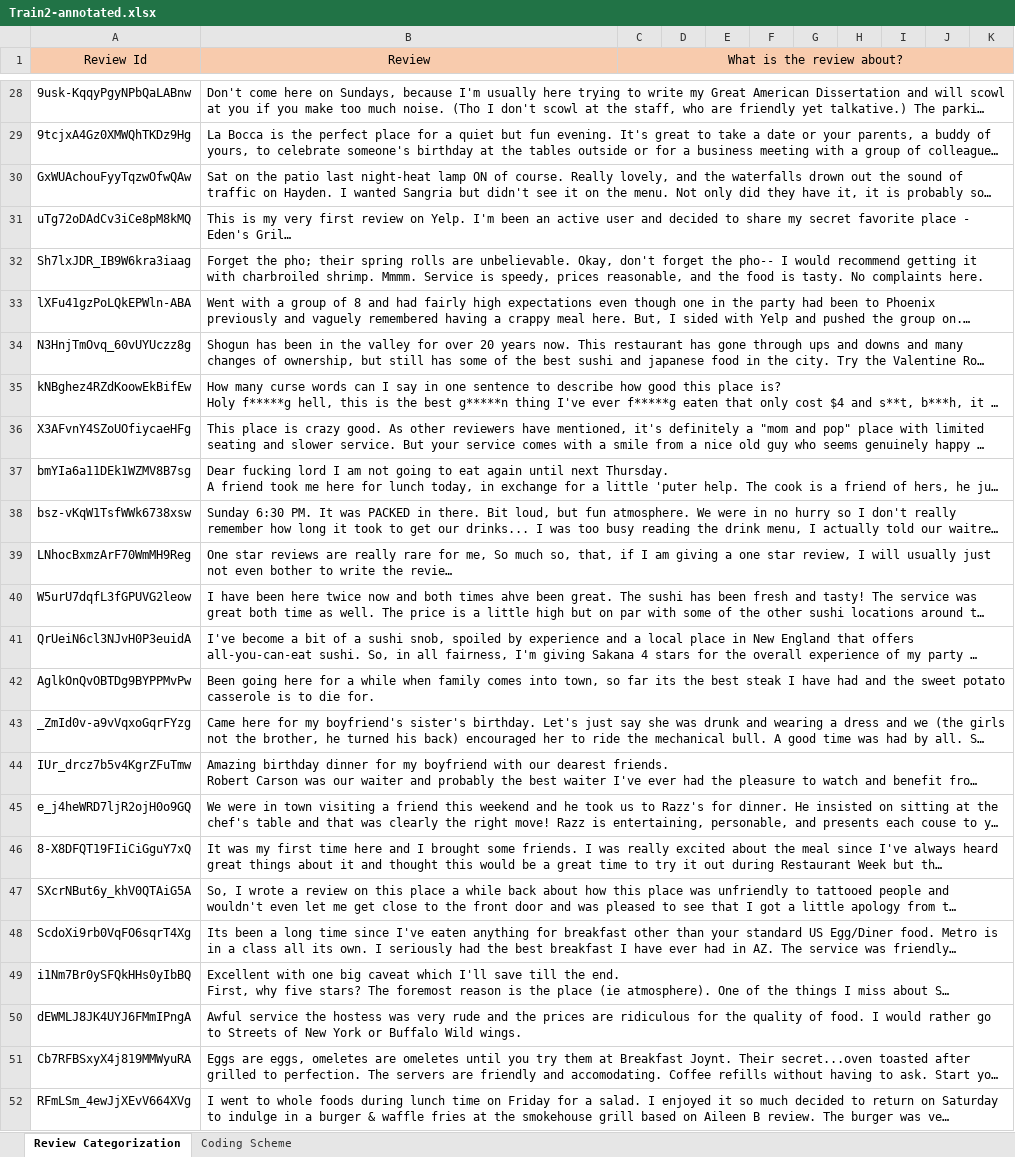
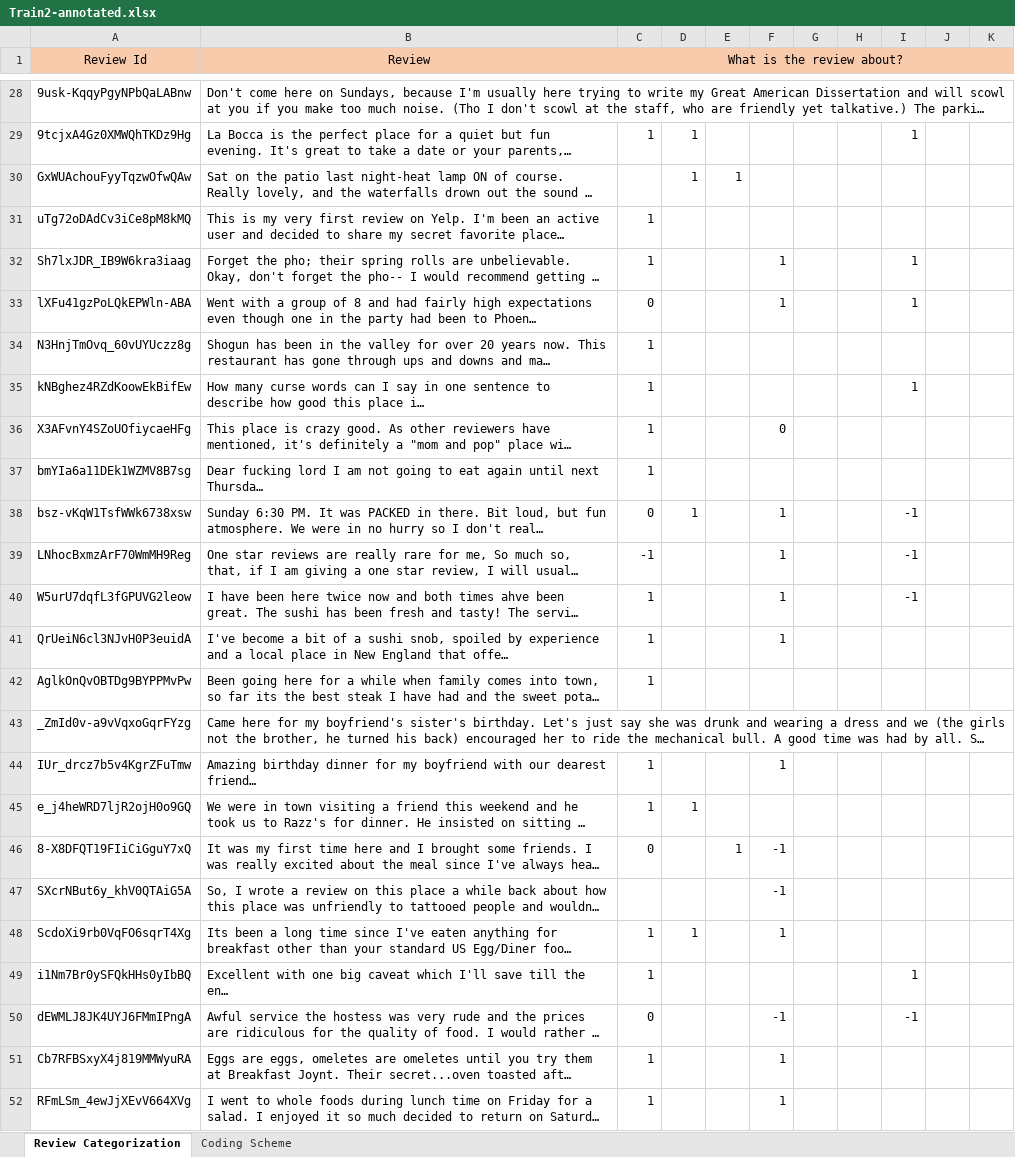
Before and after one commit to kusum18/yelp, an Excel workbook: Res/annotated_files/Train2-annotated.xlsx, sheet Review Categorization, drawn as a sheet; only a part is shown, gaps mark what is left out; long unchanged cells end in …; values as stored, in another font and other column widths than the file's, no borders; the diff covers the shown part only; the diff names each change by its address in the sheet, - before the commit and + after, or states it on an @@ line.

```diff
--- a/Res/annotated_files/Train2-annotated.xlsx (sheet Review Categorization)
+++ b/Res/annotated_files/Train2-annotated.xlsx (sheet Review Categorization)
-C29 (What is the review about?): (empty)
+C29 (What is the review about?): 1
-D29:D30: (empty)
+D29:D30: 1
-I29: (empty)
+I29: 1
-E30: (empty)
+E30: 1
-C31:C32 (What is the review about?): (empty)
+C31:C32 (What is the review about?): 1
-F32:F33: (empty)
+F32:F33: 1
-I32:I33: (empty)
+I32:I33: 1
-C33 (What is the review about?): (empty)
+C33 (What is the review about?): 0
-C34:C37 (What is the review about?): (empty)
+C34:C37 (What is the review about?): 1
-I35: (empty)
+I35: 1
-F36: (empty)
+F36: 0
-C38 (What is the review about?): (empty)
+C38 (What is the review about?): 0
-D38: (empty)
+D38: 1
-F38:F41: (empty)
+F38:F41: 1
-I38:I40: (empty)
+I38:I40: -1
-C39 (What is the review about?): (empty)
+C39 (What is the review about?): -1
-C40:C42 (What is the review about?): (empty)
+C40:C42 (What is the review about?): 1
-C44:C45 (What is the review about?): (empty)
+C44:C45 (What is the review about?): 1
-F44: (empty)
+F44: 1
-D45: (empty)
+D45: 1
-C46 (What is the review about?): (empty)
+C46 (What is the review about?): 0
-E46: (empty)
+E46: 1
-F46:F47: (empty)
+F46:F47: -1
-C48:C49 (What is the review about?): (empty)
+C48:C49 (What is the review about?): 1
-D48: (empty)
+D48: 1
-F48: (empty)
+F48: 1
-I49: (empty)
+I49: 1
-C50 (What is the review about?): (empty)
+C50 (What is the review about?): 0
-F50: (empty)
+F50: -1
-I50: (empty)
+I50: -1
-C51:C52 (What is the review about?): (empty)
+C51:C52 (What is the review about?): 1
-F51:F52: (empty)
+F51:F52: 1
```
Also changed, not shown: 1010 edited cells elsewhere in this sheet, Res/annotated_files/Train14-annotated.xlsx, 7 other files.
